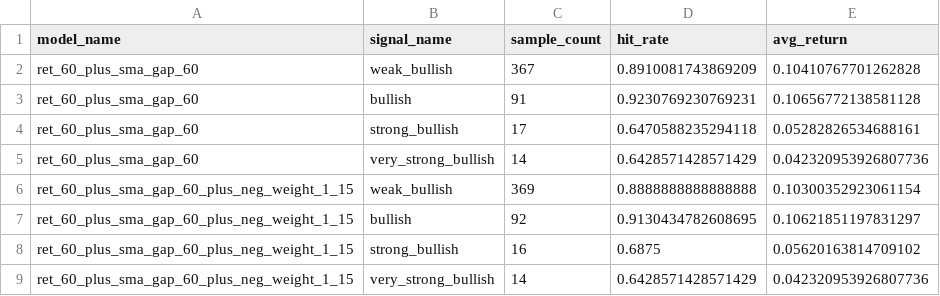
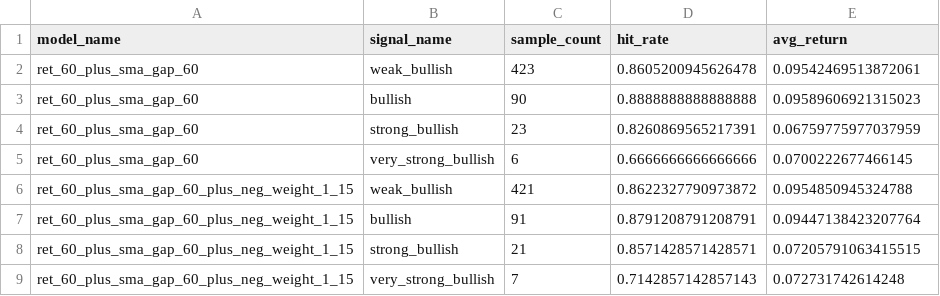
Before and after one commit to kaichieh/gld-swing-entry, a TSV file: signal_bucket_summary.tsv, drawn as a sheet.

```diff
--- a/signal_bucket_summary.tsv
+++ b/signal_bucket_summary.tsv
@@ -1,9 +1,9 @@
 model_name	signal_name	sample_count	hit_rate	avg_return
-ret_60_plus_sma_gap_60	weak_bullish	367	0.8910081743869209	0.10410767701262828
-ret_60_plus_sma_gap_60	bullish	91	0.9230769230769231	0.10656772138581128
-ret_60_plus_sma_gap_60	strong_bullish	17	0.6470588235294118	0.05282826534688161
-ret_60_plus_sma_gap_60	very_strong_bullish	14	0.6428571428571429	0.042320953926807736
-ret_60_plus_sma_gap_60_plus_neg_weight_1_15	weak_bullish	369	0.8888888888888888	0.10300352923061154
-ret_60_plus_sma_gap_60_plus_neg_weight_1_15	bullish	92	0.9130434782608695	0.10621851197831297
-ret_60_plus_sma_gap_60_plus_neg_weight_1_15	strong_bullish	16	0.6875	0.05620163814709102
-ret_60_plus_sma_gap_60_plus_neg_weight_1_15	very_strong_bullish	14	0.6428571428571429	0.042320953926807736
+ret_60_plus_sma_gap_60	weak_bullish	423	0.8605200945626478	0.09542469513872061
+ret_60_plus_sma_gap_60	bullish	90	0.8888888888888888	0.09589606921315023
+ret_60_plus_sma_gap_60	strong_bullish	23	0.8260869565217391	0.06759775977037959
+ret_60_plus_sma_gap_60	very_strong_bullish	6	0.6666666666666666	0.0700222677466145
+ret_60_plus_sma_gap_60_plus_neg_weight_1_15	weak_bullish	421	0.8622327790973872	0.0954850945324788
+ret_60_plus_sma_gap_60_plus_neg_weight_1_15	bullish	91	0.8791208791208791	0.09447138423207764
+ret_60_plus_sma_gap_60_plus_neg_weight_1_15	strong_bullish	21	0.8571428571428571	0.07205791063415515
+ret_60_plus_sma_gap_60_plus_neg_weight_1_15	very_strong_bullish	7	0.7142857142857143	0.072731742614248
```
Also changed, not shown: backtest_comparison.tsv, forward_trade_summary.tsv, 7 other files.
